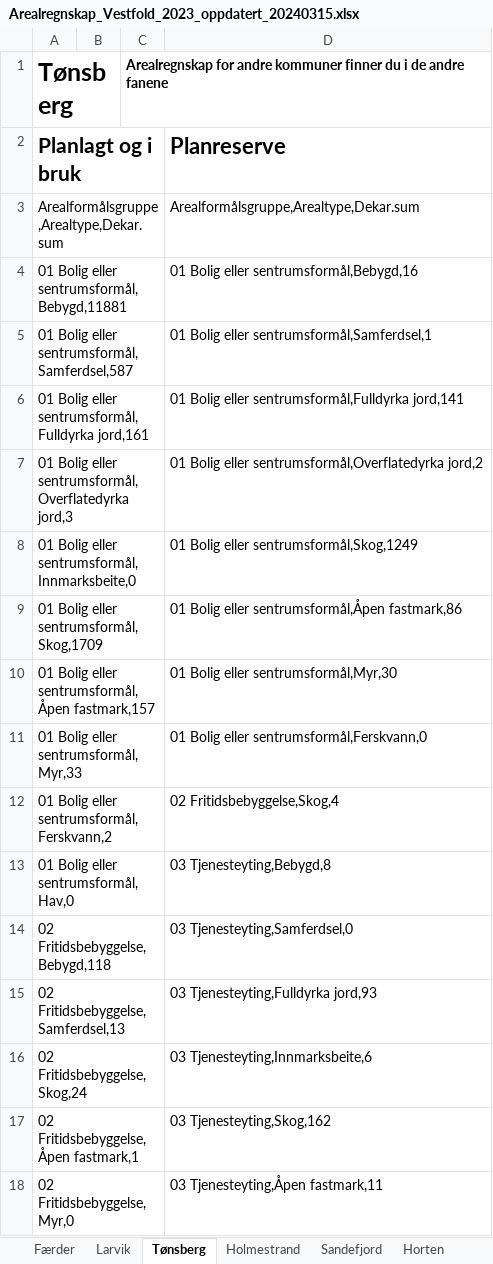
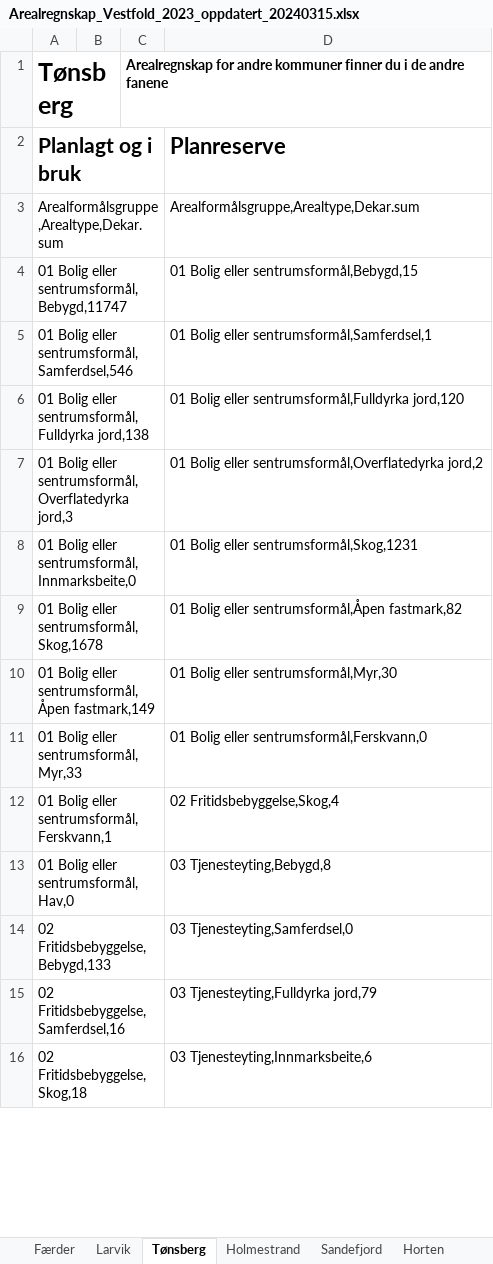
Before and after one commit to RasmusPalmqvist/Vestfold, an Excel workbook: 10_Areal- og stedsutvikling/Arealregnskap/Data/Arealregnskap/Kommunefiler/Mappe for nedlastning/Arealregnskap_Vestfold_2023_oppdatert_20240315.xlsx, sheet Tønsberg, drawn as a sheet; only a part is shown; values as stored, in another font and other column widths than the file's, no borders; removed rows and columns are numbered as before the commit, all else as after; the diff covers the shown part only; the diff names each change by its address in the sheet, - before the commit and + after, or states it on an @@ line.

Commit message:
arealregnskap

```diff
--- a/10_Areal- og stedsutvikling/Arealregnskap/Data/Arealregnskap/Kommunefiler/Mappe for nedlastning/Arealregnskap_Vestfold_2023_oppdatert_20240315.xlsx (sheet Tønsberg)
+++ b/10_Areal- og stedsutvikling/Arealregnskap/Data/Arealregnskap/Kommunefiler/Mappe for nedlastning/Arealregnskap_Vestfold_2023_oppdatert_20240315.xlsx (sheet Tønsberg)
-A4 (Tønsberg): 01 Bolig eller sentrumsformål,Bebygd,11881
+A4 (Tønsberg): 01 Bolig eller sentrumsformål,Bebygd,11747
-D4: 01 Bolig eller sentrumsformål,Bebygd,16
+D4: 01 Bolig eller sentrumsformål,Bebygd,15
-A5 (Tønsberg): 01 Bolig eller sentrumsformål,Samferdsel,587
+A5 (Tønsberg): 01 Bolig eller sentrumsformål,Samferdsel,546
-A6 (Tønsberg): …eller sentrumsformål,Fulldyrka jord,161
+A6 (Tønsberg): …eller sentrumsformål,Fulldyrka jord,138
-D6: …eller sentrumsformål,Fulldyrka jord,141
+D6: …eller sentrumsformål,Fulldyrka jord,120
-D8: 01 Bolig eller sentrumsformål,Skog,1249
+D8: 01 Bolig eller sentrumsformål,Skog,1231
-A9 (Tønsberg): 01 Bolig eller sentrumsformål,Skog,1709
+A9 (Tønsberg): 01 Bolig eller sentrumsformål,Skog,1678
-D9: …eller sentrumsformål,Åpen fastmark,86
+D9: …eller sentrumsformål,Åpen fastmark,82
-A10 (Tønsberg): …eller sentrumsformål,Åpen fastmark,157
+A10 (Tønsberg): …eller sentrumsformål,Åpen fastmark,149
-A12 (Tønsberg): 01 Bolig eller sentrumsformål,Ferskvann,2
+A12 (Tønsberg): 01 Bolig eller sentrumsformål,Ferskvann,1
-A14 (Tønsberg): 02 Fritidsbebyggelse,Bebygd,118
+A14 (Tønsberg): 02 Fritidsbebyggelse,Bebygd,133
-A15 (Tønsberg): 02 Fritidsbebyggelse,Samferdsel,13
+A15 (Tønsberg): 02 Fritidsbebyggelse,Samferdsel,16
-D15: 03 Tjenesteyting,Fulldyrka jord,93
+D15: 03 Tjenesteyting,Fulldyrka jord,79
-A16 (Tønsberg): 02 Fritidsbebyggelse,Skog,24
+A16 (Tønsberg): 02 Fritidsbebyggelse,Skog,18
-row 17: 02 Fritidsbebyggelse,Åpen fastmark,1 |  |  | 03 Tjenesteyting,Skog,162
-row 18: 02 Fritidsbebyggelse,Myr,0 |  |  | 03 Tjenesteyting,Åpen fastmark,11
```
Also changed, not shown: 9 added rows, 10 removed rows and 82 edited cells elsewhere in this sheet, 4 other files.
